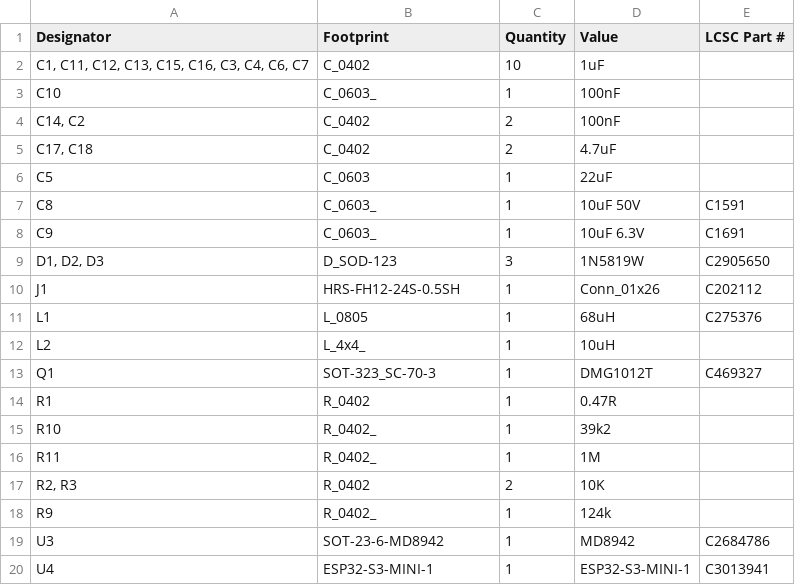
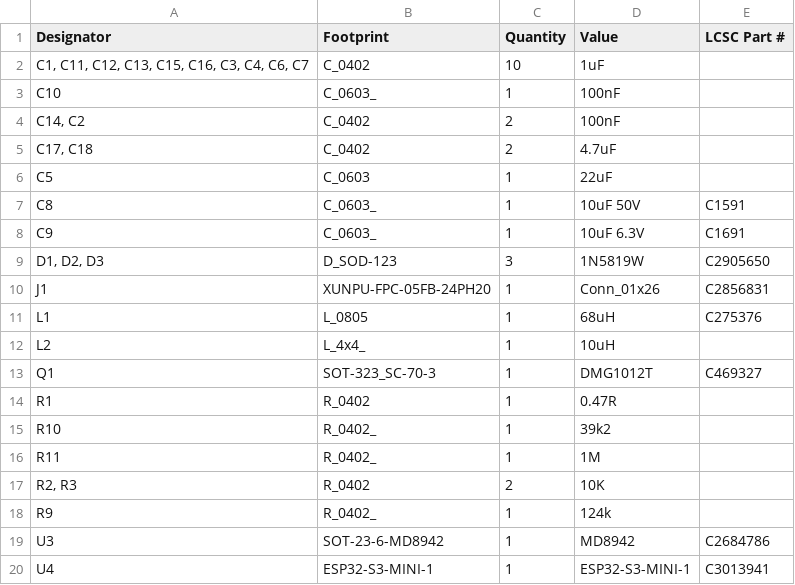
Before and after one commit to revk/ESP32-Doorbell, a CSV file: PCB/EPD75/production/bom.csv, drawn as a sheet.

```diff
--- a/PCB/EPD75/production/bom.csv
+++ b/PCB/EPD75/production/bom.csv
@@ -9,3 +9,3 @@ C9,C_0603_,1,10uF 6.3V,C1691
 "D1, D2, D3",D_SOD-123,3,1N5819W,C2905650
-J1,HRS-FH12-24S-0.5SH,1,Conn_01x26,C202112
+J1,XUNPU-FPC-05FB-24PH20,1,Conn_01x26,C2856831
 L1,L_0805,1,68uH,C275376
```
Also changed, not shown: PCB/EPD75/production/positions.csv, 5 other files.
